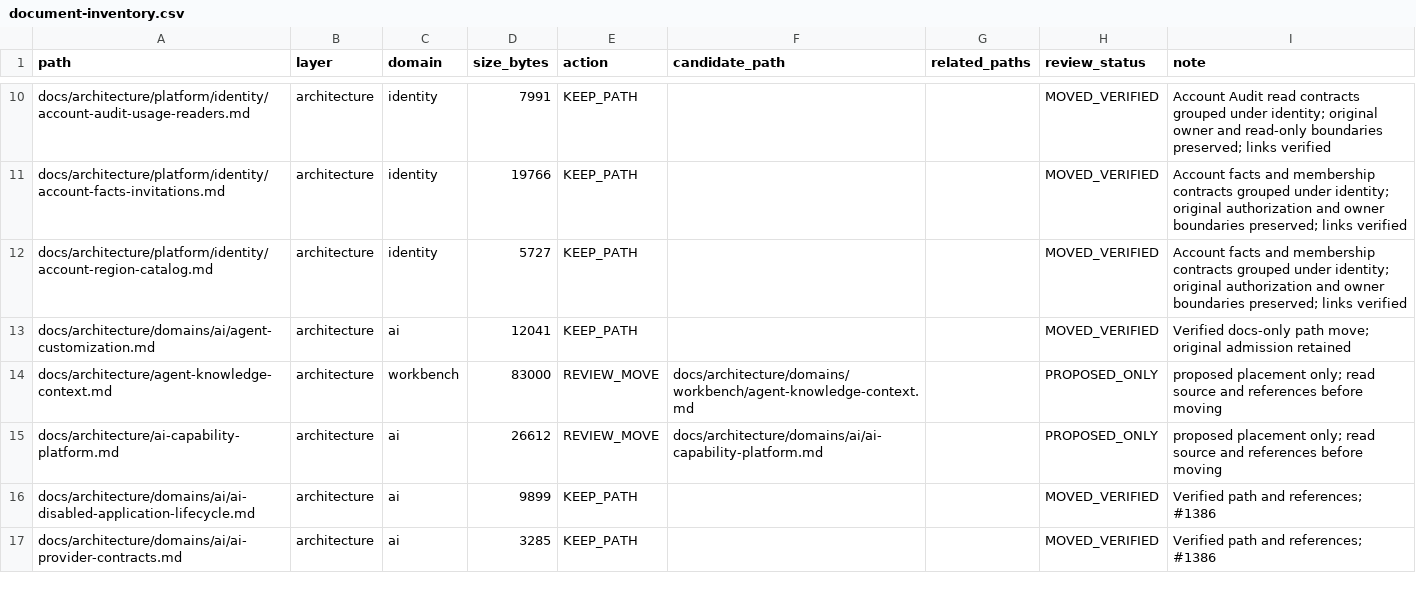
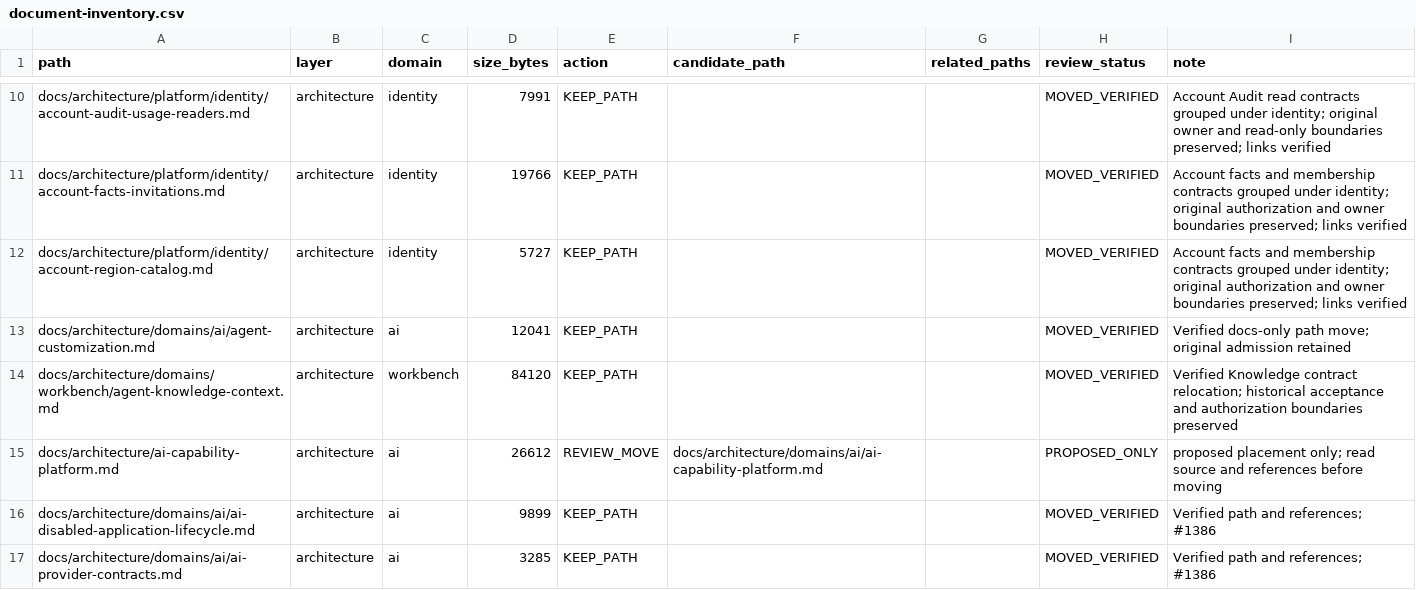
Before and after one commit to henryxu1008/shuomi-ai-commerce, a CSV file: docs/document-inventory.csv, drawn as a sheet; only a part is shown, gaps mark what is left out; the diff covers the shown part only.

Commit message:
docs: classify knowledge lifecycle and original deletion contracts

```diff
--- a/docs/document-inventory.csv
+++ b/docs/document-inventory.csv
@@ -13,3 +13,3 @@ docs/architecture/platform/identity/account-region-catalog.md,architecture,ident
 docs/architecture/domains/ai/agent-customization.md,architecture,ai,12041,KEEP_PATH,,,MOVED_VERIFIED,Verified docs-only path move; original admission retained
-docs/architecture/agent-knowledge-context.md,architecture,workbench,83000,REVIEW_MOVE,docs/architecture/domains/workbench/agent-knowledge-context.md,,PROPOSED_ONLY,proposed placement only; read source and references before moving
+docs/architecture/domains/workbench/agent-knowledge-context.md,architecture,workbench,84120,KEEP_PATH,,,MOVED_VERIFIED,Verified Knowledge contract relocation; historical acceptance and authorization boundaries preserved
 docs/architecture/ai-capability-platform.md,architecture,ai,26612,REVIEW_MOVE,docs/architecture/domains/ai/ai-capability-platform.md,,PROPOSED_ONLY,proposed placement only; read source and references before moving
```
Also changed, not shown: 1 added row, 1 removed row and 8 edited cells elsewhere in this file, 12 other files.
